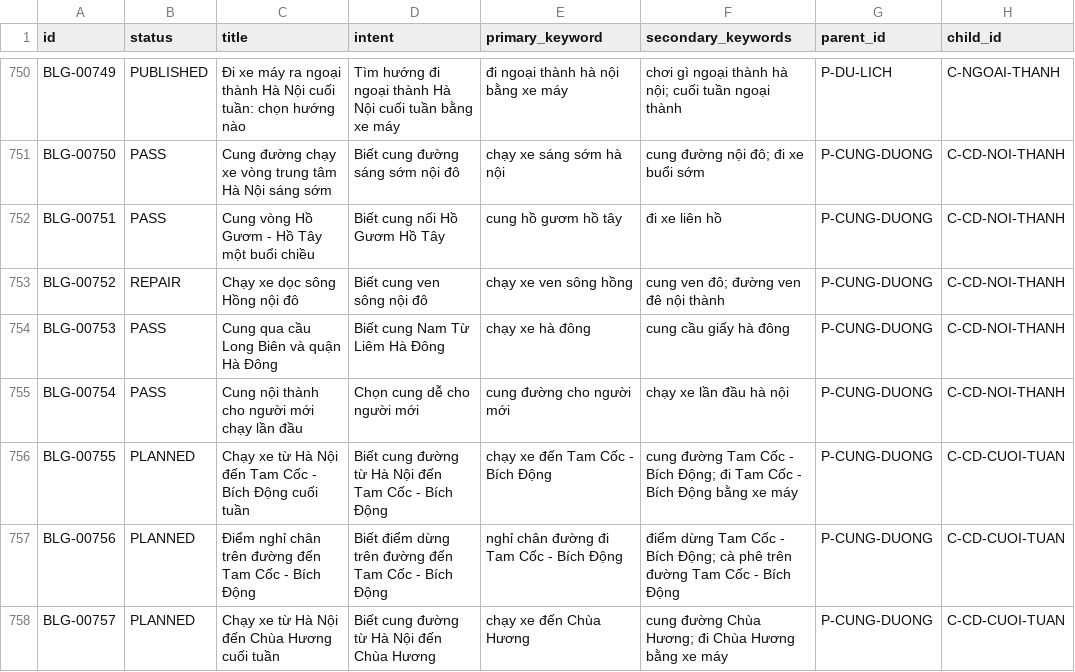
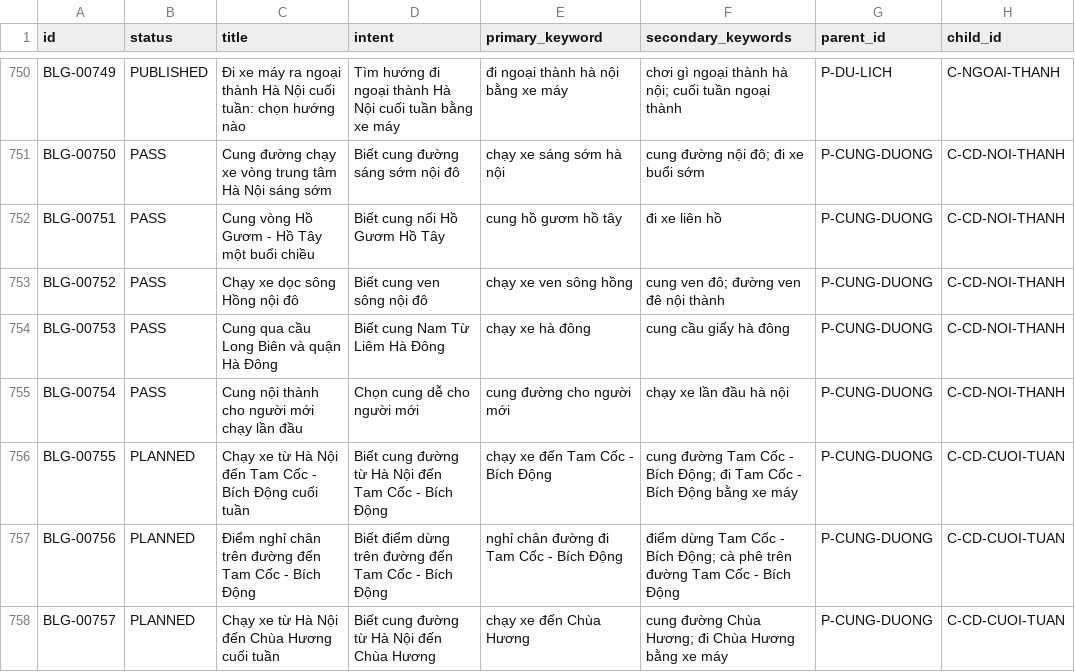
Before and after one commit to thuexemayhanoi/blog, a CSV file: data/content-matrix.csv, drawn as a sheet; only a part is shown, gaps mark what is left out; the diff names each change by its address in the sheet, - before the commit and + after, or states it on an @@ line.

```diff
--- a/data/content-matrix.csv
+++ b/data/content-matrix.csv
-B753 (status): REPAIR
+B753 (status): PASS
```
Also changed, not shown: 7 other files.
